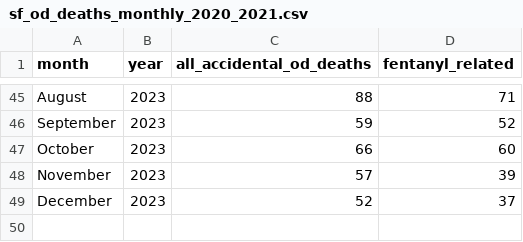
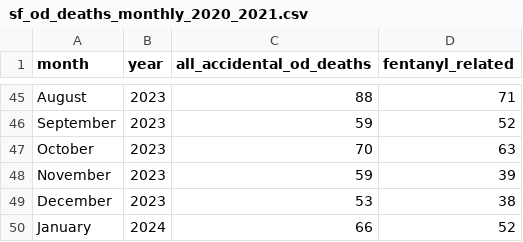
Before and after one commit to sfchronicle/sf-od-tracker-data, a CSV file: sf_od_deaths_monthly_2020_2021.csv, drawn as a sheet; only a part is shown, gaps mark what is left out.

Commit message:
Update sf_od_deaths_monthly_2020_2021.csv

```diff
--- a/sf_od_deaths_monthly_2020_2021.csv
+++ b/sf_od_deaths_monthly_2020_2021.csv
@@ -46,4 +46,5 @@ August,2023,88,71
 September,2023,59,52
-October,2023,66,60
-November,2023,57,39
-December,2023,52,37
+October,2023,70,63
+November,2023,59,39
+December,2023,53,38
+January,2024,66,52
```
